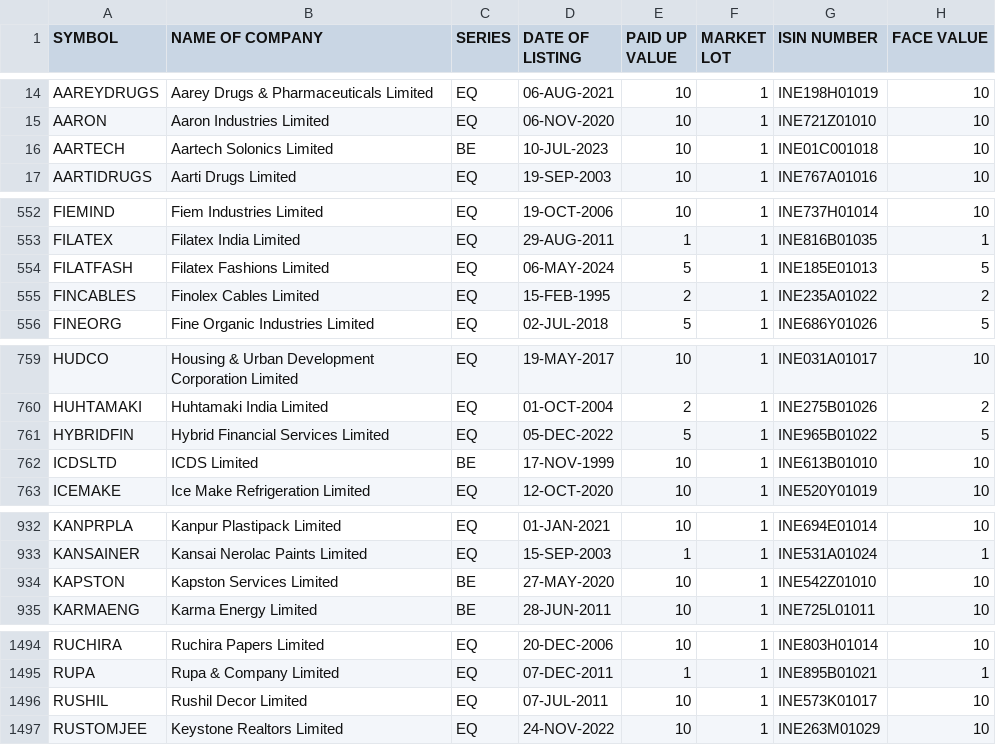
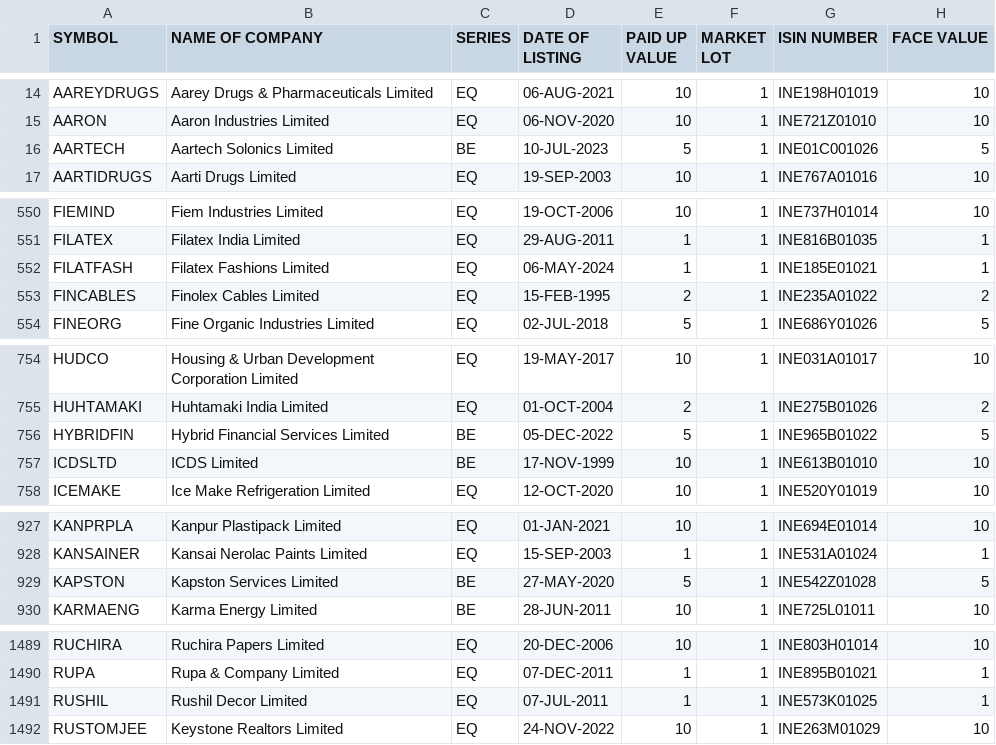
Before and after one commit to nishith121/PKScreener, a CSV file: results/EQUITY_L.csv, drawn as a sheet; only a part is shown, gaps mark what is left out; the diff covers the shown part only.

```diff
--- a/results/EQUITY_L.csv
+++ b/results/EQUITY_L.csv
@@ -15,3 +15,3 @@ AAREYDRUGS,Aarey Drugs & Pharmaceuticals Limited,EQ,06-AUG-2021,10,1,INE198H0101
 AARON,Aaron Industries Limited,EQ,06-NOV-2020,10,1,INE721Z01010,10
-AARTECH,Aartech Solonics Limited,BE,10-JUL-2023,10,1,INE01C001018,10
+AARTECH,Aartech Solonics Limited,BE,10-JUL-2023,5,1,INE01C001026,5
 AARTIDRUGS,Aarti Drugs Limited,EQ,19-SEP-2003,10,1,INE767A01016,10
@@ -553,3 +551,3 @@ FIEMIND,Fiem Industries Limited,EQ,19-OCT-2006,10,1,INE737H01014,10
 FILATEX,Filatex India Limited,EQ,29-AUG-2011,1,1,INE816B01035,1
-FILATFASH,Filatex Fashions Limited,EQ,06-MAY-2024,5,1,INE185E01013,5
+FILATFASH,Filatex Fashions Limited,EQ,06-MAY-2024,1,1,INE185E01021,1
 FINCABLES,Finolex Cables Limited,EQ,15-FEB-1995,2,1,INE235A01022,2
@@ -760,3 +755,3 @@ HUDCO,Housing & Urban Development Corporation Limited,EQ,19-MAY-2017,10,1,INE031
 HUHTAMAKI,Huhtamaki India Limited,EQ,01-OCT-2004,2,1,INE275B01026,2
-HYBRIDFIN,Hybrid Financial Services Limited,EQ,05-DEC-2022,5,1,INE965B01022,5
+HYBRIDFIN,Hybrid Financial Services Limited,BE,05-DEC-2022,5,1,INE965B01022,5
 ICDSLTD,ICDS Limited,BE,17-NOV-1999,10,1,INE613B01010,10
@@ -933,3 +928,3 @@ KANPRPLA,Kanpur Plastipack Limited,EQ,01-JAN-2021,10,1,INE694E01014,10
 KANSAINER,Kansai Nerolac Paints Limited,EQ,15-SEP-2003,1,1,INE531A01024,1
-KAPSTON,Kapston Services Limited,BE,27-MAY-2020,10,1,INE542Z01010,10
+KAPSTON,Kapston Services Limited,BE,27-MAY-2020,5,1,INE542Z01028,5
 KARMAENG,Karma Energy Limited,BE,28-JUN-2011,10,1,INE725L01011,10
@@ -1495,3 +1490,3 @@ RUCHIRA,Ruchira Papers Limited,EQ,20-DEC-2006,10,1,INE803H01014,10
 RUPA,Rupa & Company Limited,EQ,07-DEC-2011,1,1,INE895B01021,1
-RUSHIL,Rushil Decor Limited,EQ,07-JUL-2011,10,1,INE573K01017,10
+RUSHIL,Rushil Decor Limited,EQ,07-JUL-2011,1,1,INE573K01025,1
 RUSTOMJEE,Keystone Realtors Limited,EQ,24-NOV-2022,10,1,INE263M01029,10
```
Also changed, not shown: 2 added rows, 8 removed rows and 1 edited cell elsewhere in this file, results/NSE_FO_SosScheme.csv, 26 other files.
